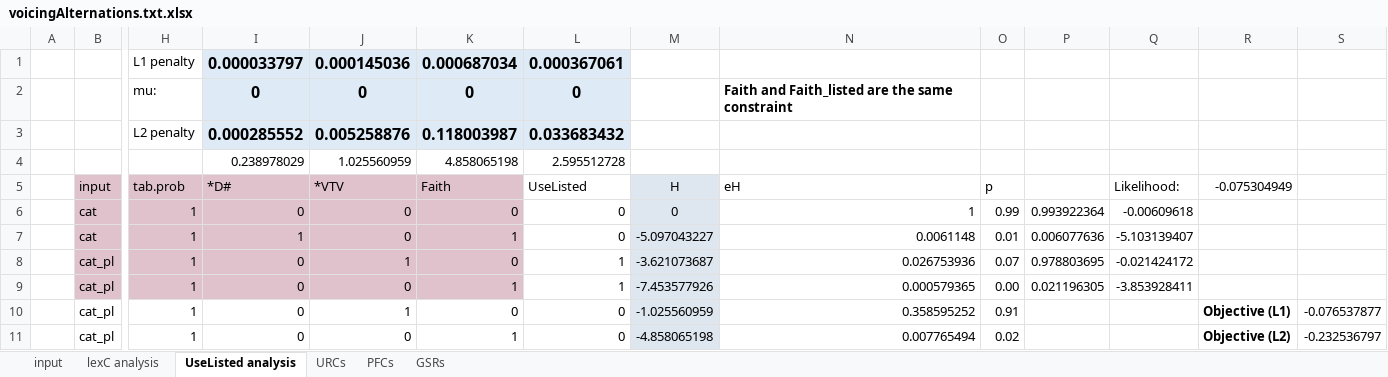
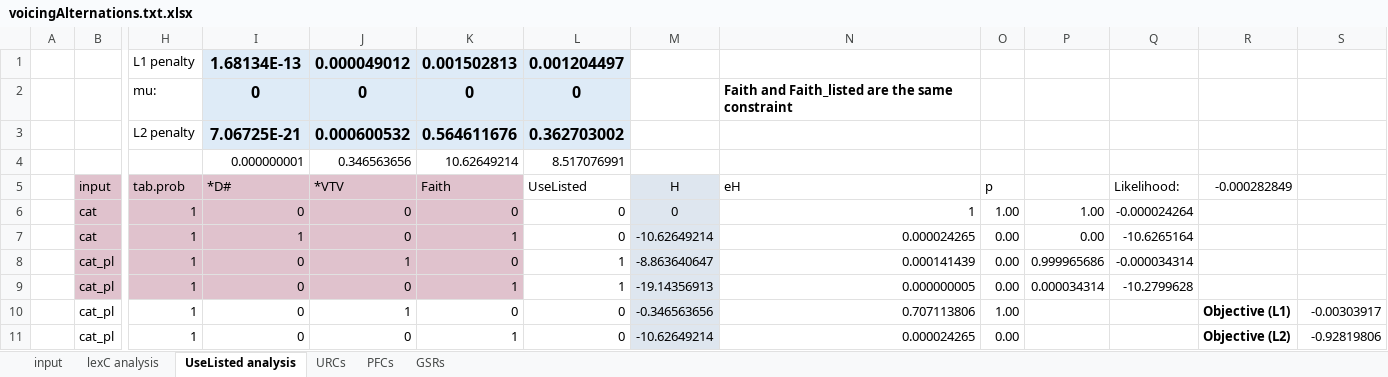
Before and after one commit to clairemoorecantwell/GSR_Learning, an Excel workbook: Combo/voicingAlternations.txt.xlsx, sheet UseListed analysis, drawn as a sheet; only a part is shown, gaps mark what is left out; values as stored, in another font and other column widths than the file's, no borders; removed rows and columns are numbered as before the commit, all else as after; rows hold the shown columns only; the diff covers the shown part only; the diff names each change by its address in the sheet, - before the commit and + after, or states it on an @@ line.

```diff
--- a/Combo/voicingAlternations.txt.xlsx (sheet UseListed analysis)
+++ b/Combo/voicingAlternations.txt.xlsx (sheet UseListed analysis)
-row 1:  |  | L1 penalty | 0.000033797 | 0.000145036 | 0.000687034 | 0.000367061
+row 1:  |  | L1 penalty | 1.68134E-13 | 0.000049012 | 0.001502813 | 0.001204497
-row 3:  |  | L2 penalty | 0.000285552 | 0.005258876 | 0.118003987 | 0.033683432
-row 4:  |  |  | 0.238978029 | 1.025560959 | 4.858065198 | 2.595512728
+row 3:  |  | L2 penalty | 7.06725E-21 | 0.000600532 | 0.564611676 | 0.362703002
+row 4:  |  |  | 0.000000001 | 0.346563656 | 10.62649214 | 8.517076991
-R5: -0.075304949
+R5: -0.000282849
-O6 (p): 0.99
+O6 (p): 1.00
-P6: 0.993922364
+P6: 1.00
-Q6 (Likelihood:): -0.00609618
+Q6 (Likelihood:): -0.000024264
-M7 (H): -5.097043227
+M7 (H): -10.62649214
-N7 (eH): 0.0061148
+N7 (eH): 0.000024265
-O7 (p): 0.01
+O7 (p): 0.00
-P7: 0.006077636
+P7: 0.00
-Q7 (Likelihood:): -5.103139407
+Q7 (Likelihood:): -10.6265164
-M8 (H): -3.621073687
+M8 (H): -8.863640647
-N8 (eH): 0.026753936
+N8 (eH): 0.000141439
-O8 (p): 0.07
+O8 (p): 0.00
-P8: 0.978803695
+P8: 0.999965686
-Q8 (Likelihood:): -0.021424172
+Q8 (Likelihood:): -0.000034314
-M9 (H): -7.453577926
+M9 (H): -19.14356913
-N9 (eH): 0.000579365
+N9 (eH): 0.000000005
-P9: 0.021196305
+P9: 0.000034314
-Q9 (Likelihood:): -3.853928411
+Q9 (Likelihood:): -10.2799628
-M10 (H): -1.025560959
+M10 (H): -0.346563656
-N10 (eH): 0.358595252
+N10 (eH): 0.707113806
-O10 (p): 0.91
+O10 (p): 1.00
-S10: -0.076537877
+S10: -0.00303917
-M11 (H): -4.858065198
+M11 (H): -10.62649214
-N11 (eH): 0.007765494
+N11 (eH): 0.000024265
-O11 (p): 0.02
+O11 (p): 0.00
-S11: -0.232536797
+S11: -0.92819806
```
Also changed, not shown: 4 added rows and 42 edited cells elsewhere in this sheet, sheet lexC analysis, sheet URCs, sheet PFCs, sheet GSRs, 16 other files.
